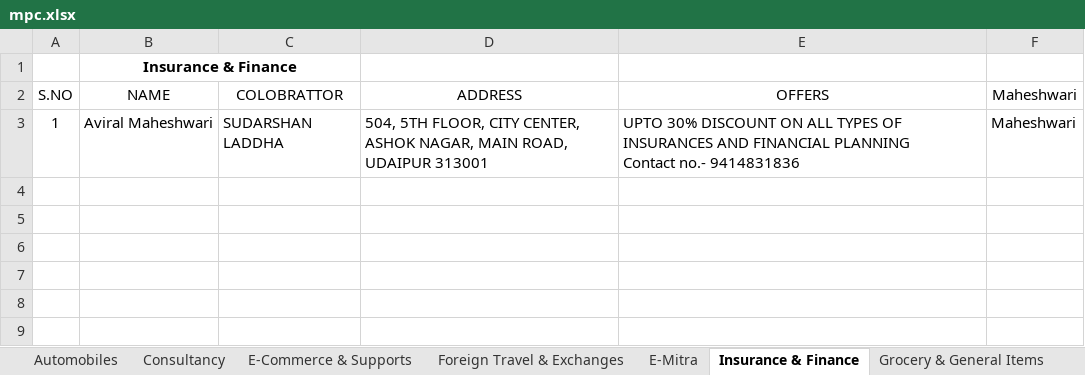
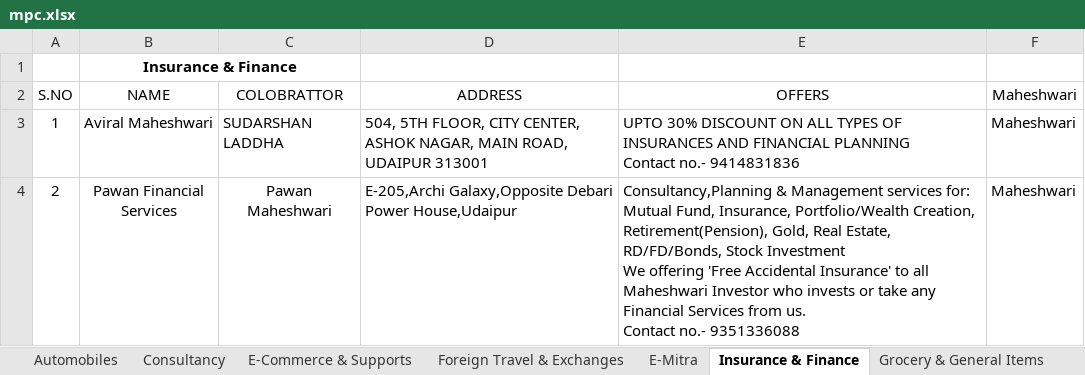
Before and after one commit to mehulmj/MaheshwariPowerCards, an Excel workbook: src/mpc.xlsx, sheet Insurance & Finance, drawn as a sheet; values as stored, in another font and other column widths than the file's, no borders; charts and pictures not drawn; ↵ is a line break in a cell; the diff names each change by its address in the sheet, - before the commit and + after, or states it on an @@ line.

```diff
--- a/src/mpc.xlsx (sheet Insurance & Finance)
+++ b/src/mpc.xlsx (sheet Insurance & Finance)
+row 4: 2 | Pawan Financial Services | Pawan Maheshwari | E-205,Archi Galaxy,Opposite Debari Power House,Udaipur | Consultancy,Planning & Management services for: ↵ Mutual Fund, Insurance, Portfolio/Wealth Creation, Retirement(Pension), Gold, Real Estate, RD/FD/Bonds, Stock Investment ↵ We offering 'Free Accidental Insurance' to all Maheshwari Investor who invests or take any Financial Services from us. ↵ Contact no.- 9351336088 | Maheshwari
```
Also changed, not shown: sheet Bakery, sheet Restaurant, sheet Hospitals, charts or pictures, 10 other files.
